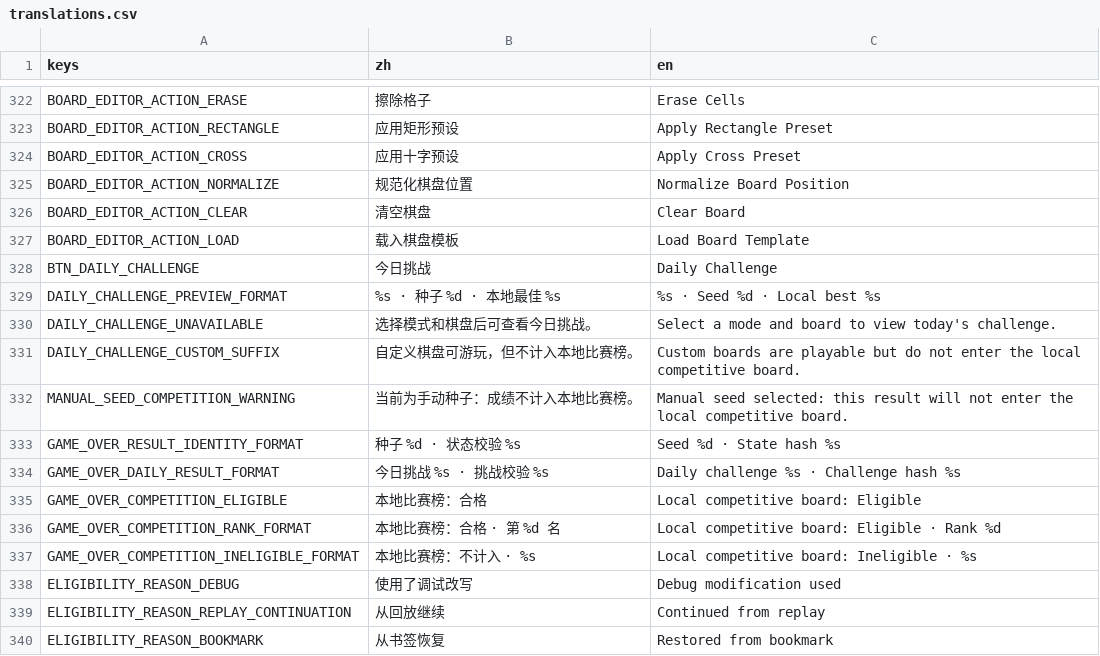
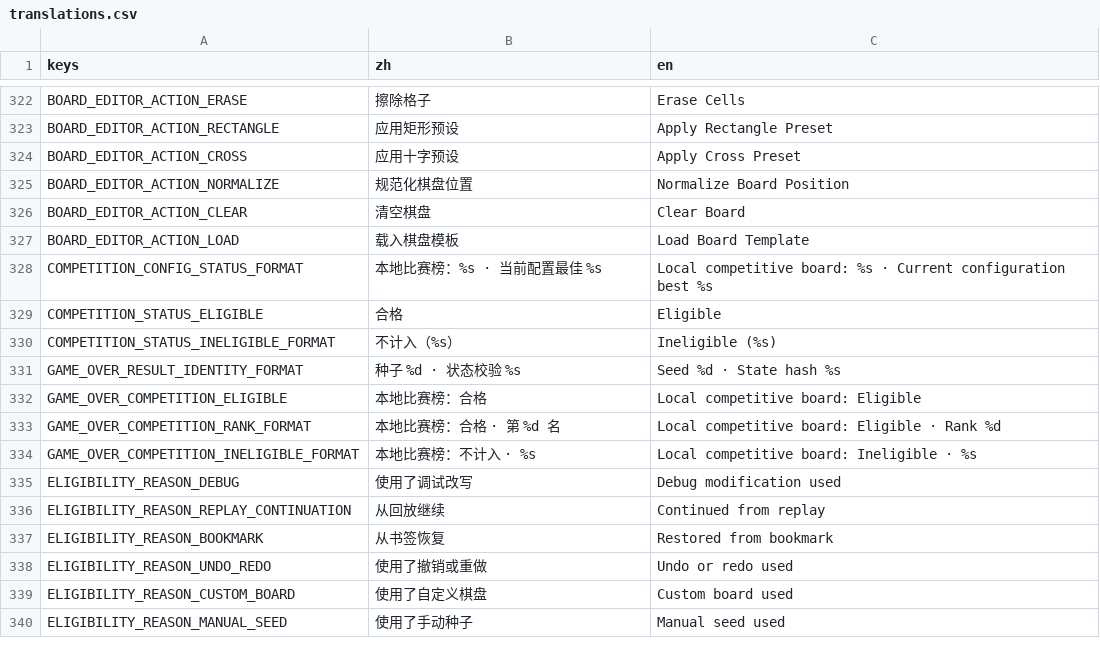
Before and after one commit to C76GN/2048-all-in-one, a CSV file: shared/assets/translations.csv, drawn as a sheet; only a part is shown, gaps mark what is left out; the shorter side is filled out with more unchanged rows.

Commit message:
feat: remove daily challenge ownership

```diff
--- a/shared/assets/translations.csv
+++ b/shared/assets/translations.csv
@@ -389,13 +389,6 @@ BOARD_EDITOR_ACTION_CLEAR,清空棋盘,Clear Board
 BOARD_EDITOR_ACTION_LOAD,载入棋盘模板,Load Board Template
-BTN_DAILY_CHALLENGE,今日挑战,Daily Challenge
-DAILY_CHALLENGE_PREVIEW_FORMAT,%s · 种子 %d · 本地最佳 %s,%s · Seed %d · Local best %s
-DAILY_CHALLENGE_UNAVAILABLE,选择模式和棋盘后可查看今日挑战。,Select a mode and board to view today's challenge.
-DAILY_CHALLENGE_CUSTOM_SUFFIX,"
-自定义棋盘可游玩，但不计入本地比赛榜。","
-Custom boards are playable but do not enter the local competitive board."
-MANUAL_SEED_COMPETITION_WARNING,"
-当前为手动种子：成绩不计入本地比赛榜。","
-Manual seed selected: this result will not enter the local competitive board."
+COMPETITION_CONFIG_STATUS_FORMAT,本地比赛榜：%s · 当前配置最佳 %s,Local competitive board: %s · Current configuration best %s
+COMPETITION_STATUS_ELIGIBLE,合格,Eligible
+COMPETITION_STATUS_INELIGIBLE_FORMAT,不计入（%s）,Ineligible (%s)
 GAME_OVER_RESULT_IDENTITY_FORMAT,种子 %d · 状态校验 %s,Seed %d · State hash %s
-GAME_OVER_DAILY_RESULT_FORMAT,今日挑战 %s · 挑战校验 %s,Daily challenge %s · Challenge hash %s
 GAME_OVER_COMPETITION_ELIGIBLE,本地比赛榜：合格,Local competitive board: Eligible
```
Also changed, not shown: 34 other files.
